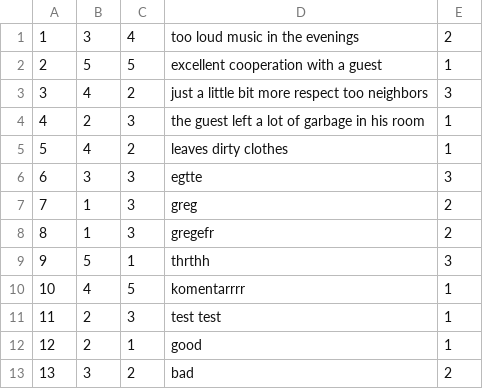
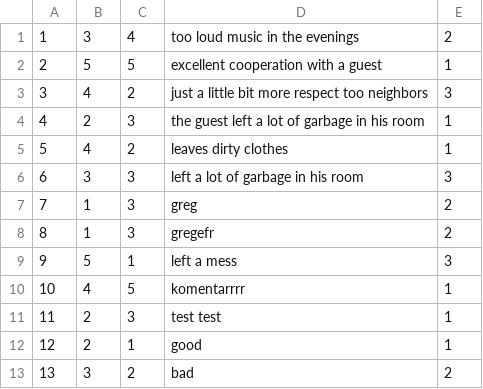
Before and after one commit to andjela-r/SIMS-HCI-Project, a CSV file: InitialProject/InitialProject/Resources/Data/guestsRatings.csv, drawn as a sheet.

```diff
--- a/InitialProject/InitialProject/Resources/Data/guestsRatings.csv
+++ b/InitialProject/InitialProject/Resources/Data/guestsRatings.csv
@@ -5,6 +5,6 @@
 5|4|2|leaves dirty clothes|1
-6|3|3|egtte|3
+6|3|3|left a lot of garbage in his room|3
 7|1|3|greg|2
 8|1|3|gregefr|2
-9|5|1|thrthh|3
+9|5|1|left a mess|3
 10|4|5|komentarrrr|1
```
Also changed, not shown: InitialProject/InitialProject/Resources/Data/accommodationReservations.csv, 57 other files.
